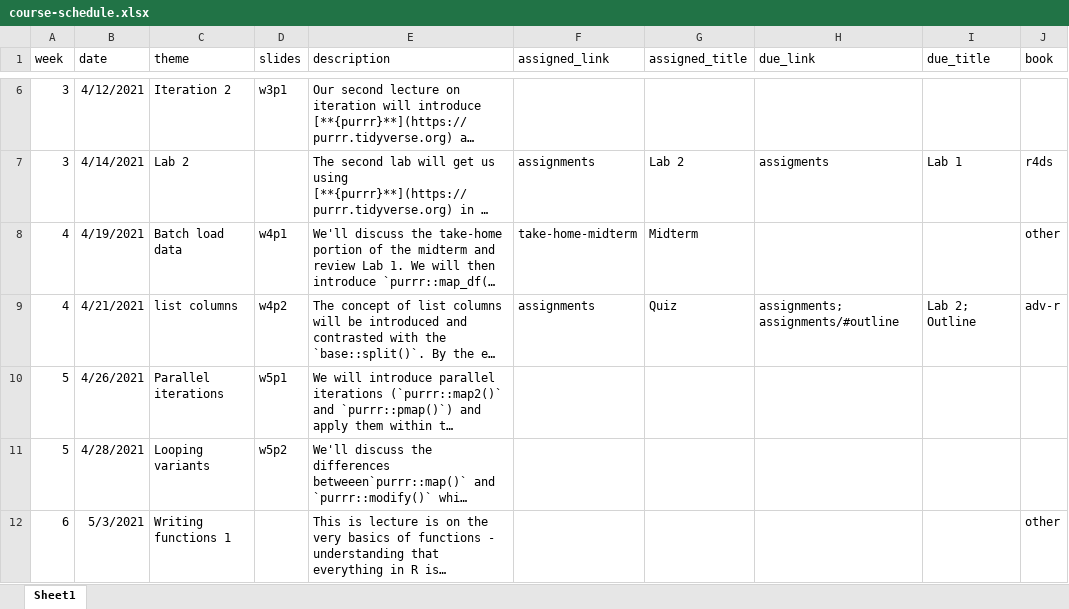
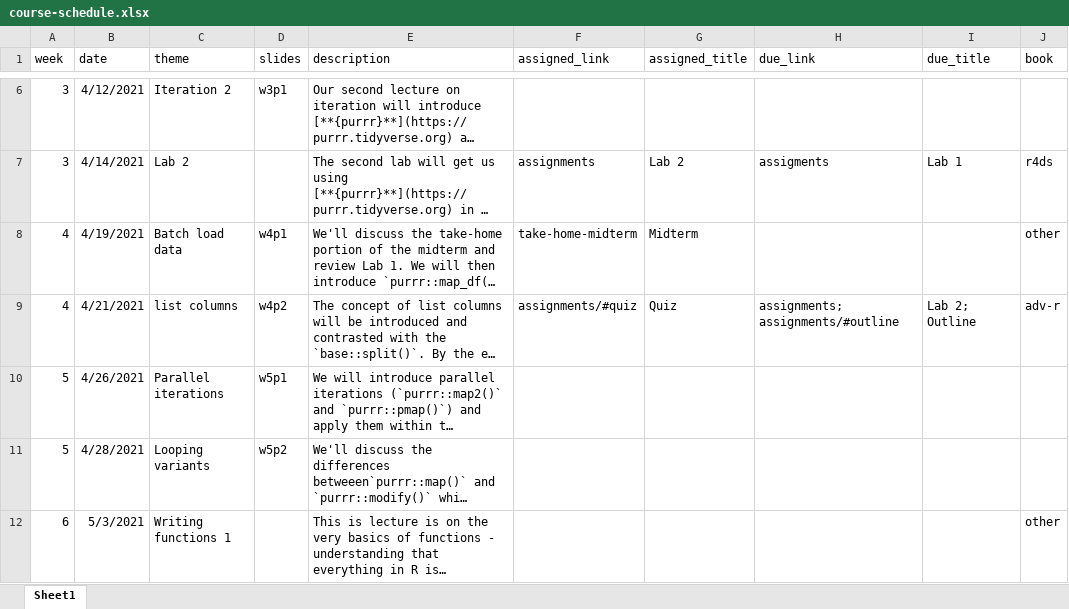
Before and after one commit to uo-datasci-specialization/c3-fp-2021, an Excel workbook: website-data/course-schedule.xlsx, sheet Sheet1, drawn as a sheet; only a part is shown, gaps mark what is left out; long unchanged cells end in …; values as stored, in another font and other column widths than the file's, no borders; the diff names each change by its address in the sheet, - before the commit and + after, or states it on an @@ line.

Commit message:
quiz link updates

```diff
--- a/website-data/course-schedule.xlsx (sheet Sheet1)
+++ b/website-data/course-schedule.xlsx (sheet Sheet1)
-F9 (assigned_link): assignments
+F9 (assigned_link): assignments/#quiz
```
Also changed, not shown: 3 other files.
